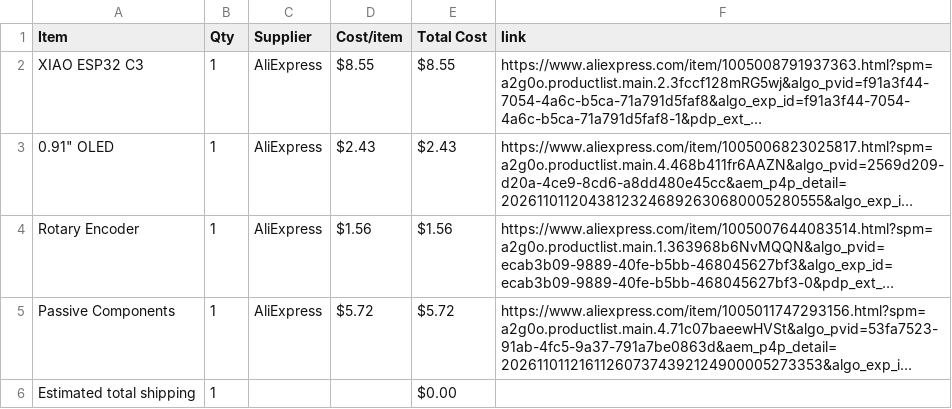
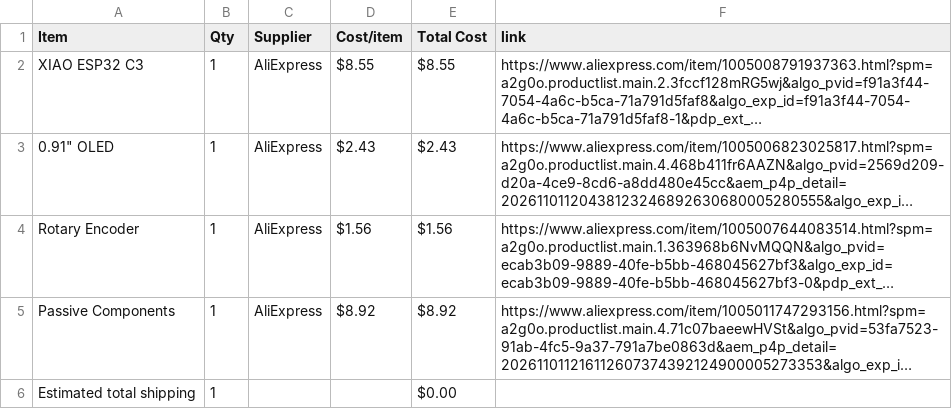
Before and after one commit to PurpleCactus2/Mini-Study-Timer, a CSV file: BOM.csv, drawn as a sheet; long unchanged cells end in …; the diff names each change by its address in the sheet, - before the commit and + after, or states it on an @@ line.

Commit message:
Sync Mini Study Timer from Half Life

```diff
--- a/BOM.csv
+++ b/BOM.csv
-D5 (Cost/item): $5.72
+D5 (Cost/item): $8.92
-E5 (Total Cost): $5.72
+E5 (Total Cost): $8.92
```
